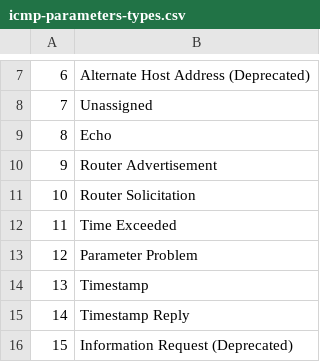
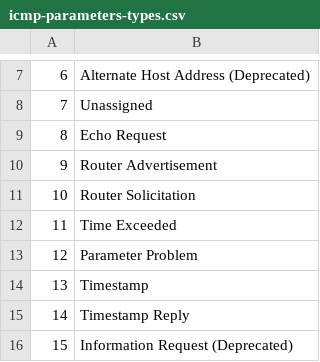
Before and after one commit to RaffaDNDM/Cyber-Security, a CSV file: Hacking/packet_sniffer/icmp-parameters-types.csv, drawn as a sheet; only a part is shown, gaps mark what is left out.

Commit message:
Working packet sniffer.

```diff
--- a/Hacking/packet_sniffer/icmp-parameters-types.csv
+++ b/Hacking/packet_sniffer/icmp-parameters-types.csv
@@ -8,3 +8,3 @@
 7,Unassigned
-8,Echo
+8,Echo Request
 9,Router Advertisement
```
Also changed, not shown: 4 other files.
